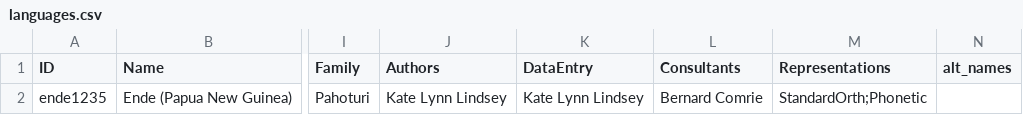
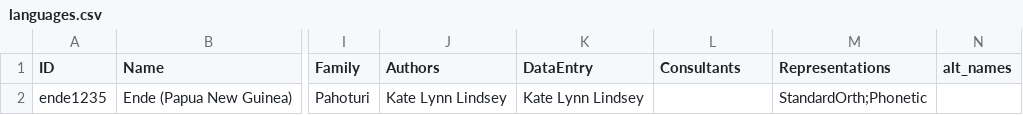
Before and after one commit to intercontinental-dictionary-series/lindseyende, a CSV file: cldf/languages.csv, drawn as a sheet; only a part is shown, gaps mark what is left out; the diff names each change by its address in the sheet, - before the commit and + after, or states it on an @@ line.

```diff
--- a/cldf/languages.csv
+++ b/cldf/languages.csv
-L2 (Consultants): Bernard Comrie
+L2 (Consultants): (empty)
```
Also changed, not shown: 7 other files.
